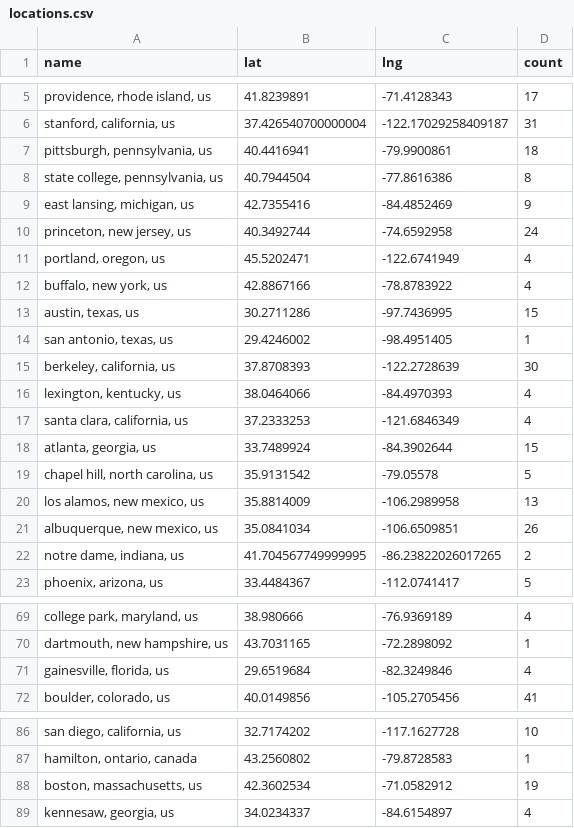
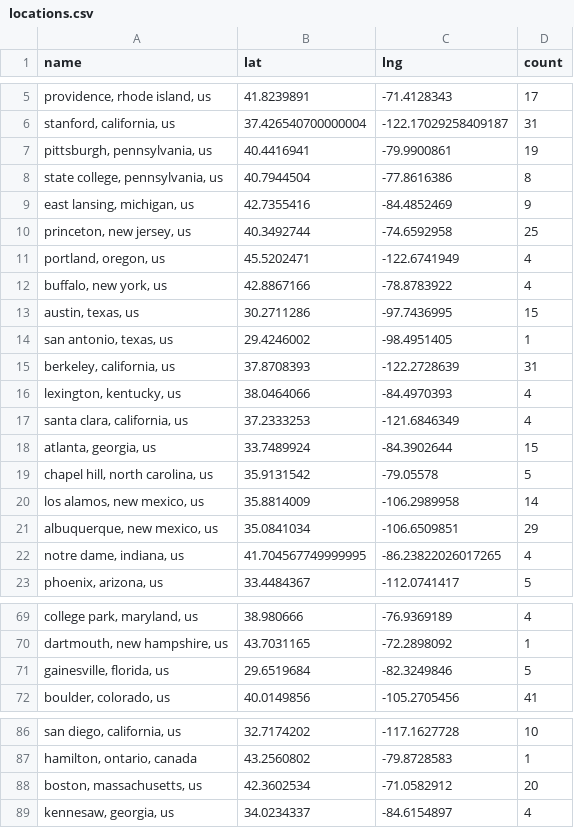
Before and after one commit to USRSE/usrse-map, a CSV file: _data/locations.csv, drawn as a sheet; only a part is shown, gaps mark what is left out; the diff covers the shown part only.

```diff
--- a/_data/locations.csv
+++ b/_data/locations.csv
@@ -6,6 +6,6 @@ name,lat,lng,count
 "stanford, california, us",37.426540700000004,-122.17029258409187,31
-"pittsburgh, pennsylvania, us",40.4416941,-79.9900861,18
+"pittsburgh, pennsylvania, us",40.4416941,-79.9900861,19
 "state college, pennsylvania, us",40.7944504,-77.8616386,8
 "east lansing, michigan, us",42.7355416,-84.4852469,9
-"princeton, new jersey, us",40.3492744,-74.6592958,24
+"princeton, new jersey, us",40.3492744,-74.6592958,25
 "portland, oregon, us",45.5202471,-122.6741949,4
@@ -14,3 +14,3 @@ name,lat,lng,count
 "san antonio, texas, us",29.4246002,-98.4951405,1
-"berkeley, california, us",37.8708393,-122.2728639,30
+"berkeley, california, us",37.8708393,-122.2728639,31
 "lexington, kentucky, us",38.0464066,-84.4970393,4
@@ -19,5 +19,5 @@ name,lat,lng,count
 "chapel hill, north carolina, us",35.9131542,-79.05578,5
-"los alamos, new mexico, us",35.8814009,-106.2989958,13
-"albuquerque, new mexico, us",35.0841034,-106.6509851,26
-"notre dame, indiana, us",41.704567749999995,-86.23822026017265,2
+"los alamos, new mexico, us",35.8814009,-106.2989958,14
+"albuquerque, new mexico, us",35.0841034,-106.6509851,29
+"notre dame, indiana, us",41.704567749999995,-86.23822026017265,4
 "phoenix, arizona, us",33.4484367,-112.0741417,5
@@ -70,3 +70,3 @@ name,lat,lng,count
 "dartmouth, new hampshire, us",43.7031165,-72.2898092,1
-"gainesville, florida, us",29.6519684,-82.3249846,4
+"gainesville, florida, us",29.6519684,-82.3249846,5
 "boulder, colorado, us",40.0149856,-105.2705456,41
@@ -87,3 +87,3 @@ name,lat,lng,count
 "hamilton, ontario, canada",43.2560802,-79.8728583,1
-"boston, massachusetts, us",42.3602534,-71.0582912,19
+"boston, massachusetts, us",42.3602534,-71.0582912,20
 "kennesaw, georgia, us",34.0234337,-84.6154897,4
```
Also changed, not shown: 12 added rows and 12 edited cells elsewhere in this file.
